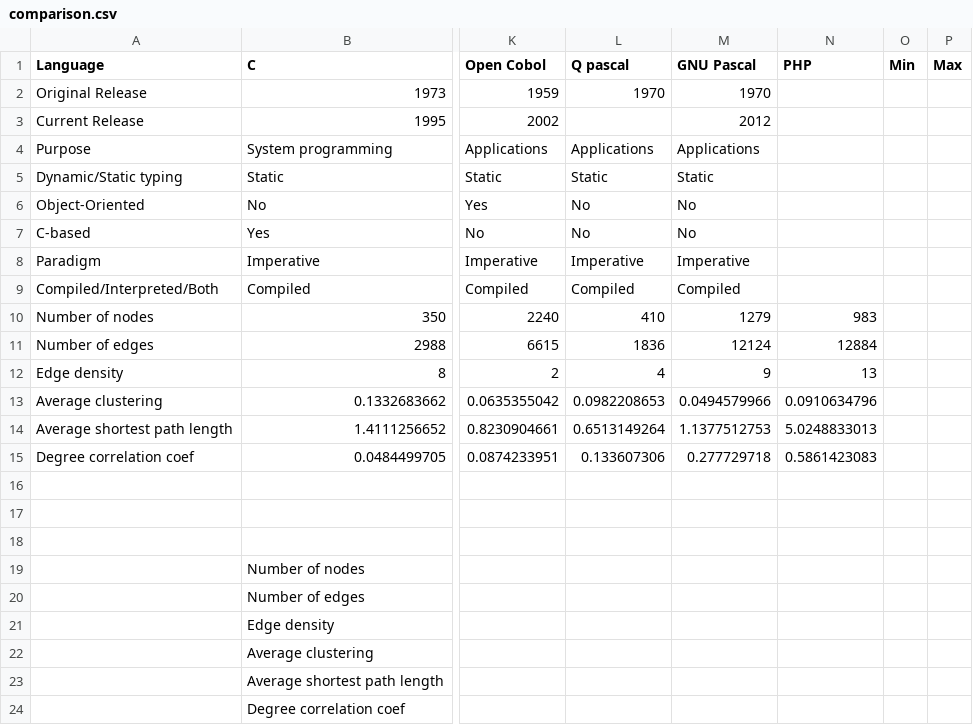
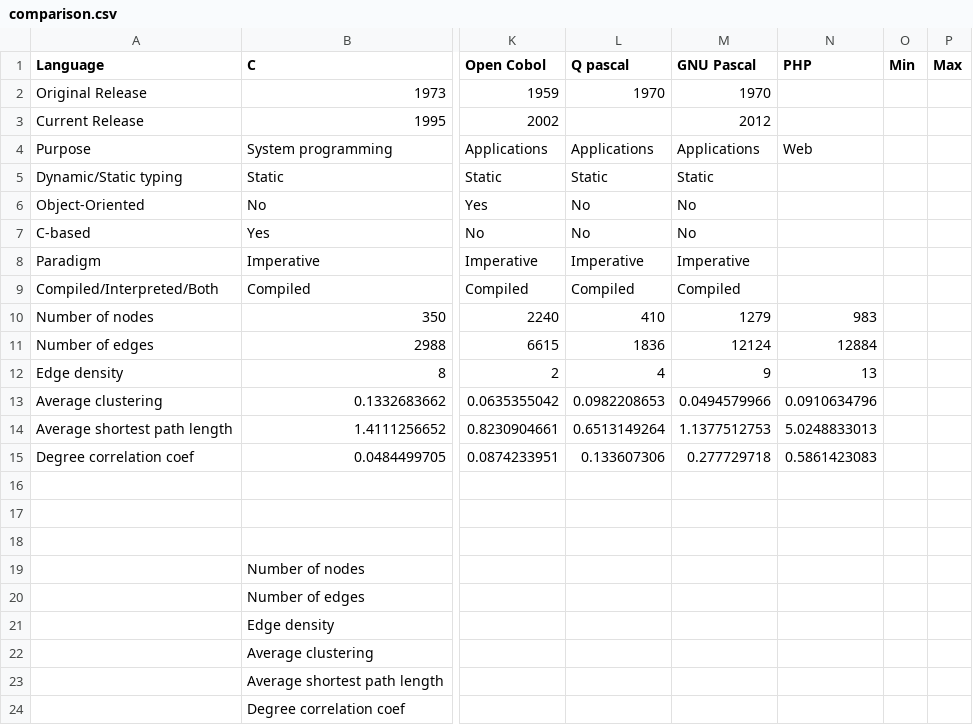
Before and after one commit to Transfinity/PLGraph, a CSV file: data/comparison.csv, drawn as a sheet; only a part is shown, gaps mark what is left out; the diff names each change by its address in the sheet, - before the commit and + after, or states it on an @@ line.

Commit message:
Started to fill in info for PHP (but internet went down)

```diff
--- a/data/comparison.csv
+++ b/data/comparison.csv
-N4 (PHP): (empty)
+N4 (PHP): Web
```
